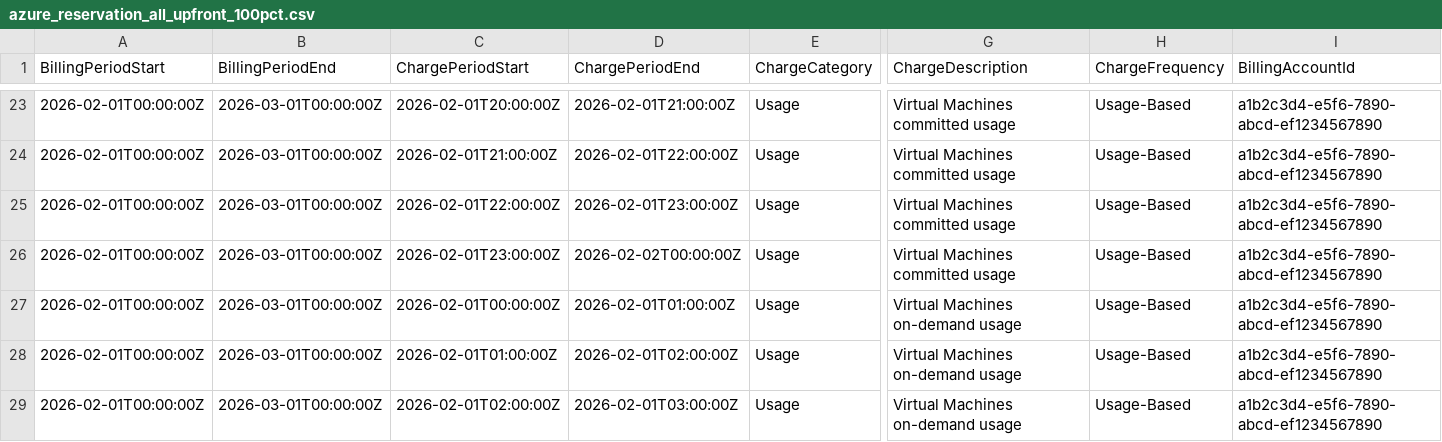
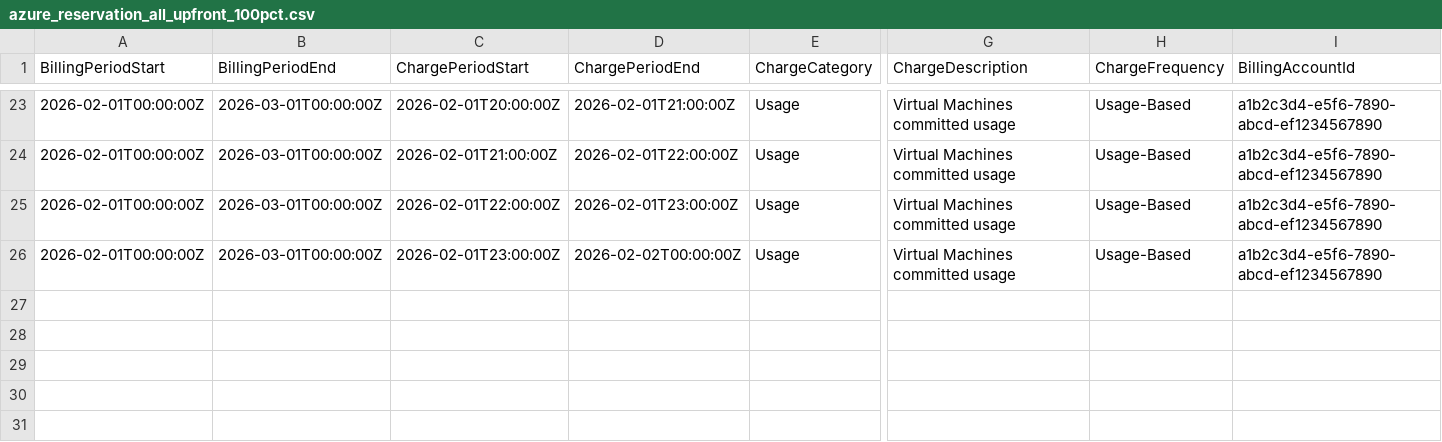
Before and after one commit to FinOps-Open-Cost-and-Usage-Spec/FOCUS_Spec, a CSV file: specification/data/commitment_discount_scenarios/azure_reservation_all_upfront_100pct.csv, drawn as a sheet; only a part is shown, gaps mark what is left out; rows hold the shown columns only; the diff names each change by its address in the sheet, - before the commit and + after, or states it on an @@ line.

```diff
--- a/specification/data/commitment_discount_scenarios/azure_reservation_all_upfront_100pct.csv
+++ b/specification/data/commitment_discount_scenarios/azure_reservation_all_upfront_100pct.csv
-row 27: 2026-02-01T00:00:00Z | 2026-03-01T00:00:00Z | 2026-02-01T00:00:00Z | 2026-02-01T01:00:00Z | Usage | Virtual Machines on-demand usage | Usage-Based | a1b2c3d4-e5f6-7890-abcd-ef1234567890
-row 28: 2026-02-01T00:00:00Z | 2026-03-01T00:00:00Z | 2026-02-01T01:00:00Z | 2026-02-01T02:00:00Z | Usage | Virtual Machines on-demand usage | Usage-Based | a1b2c3d4-e5f6-7890-abcd-ef1234567890
-row 29: 2026-02-01T00:00:00Z | 2026-03-01T00:00:00Z | 2026-02-01T02:00:00Z | 2026-02-01T03:00:00Z | Usage | Virtual Machines on-demand usage | Usage-Based | a1b2c3d4-e5f6-7890-abcd-ef1234567890
```
Also changed, not shown: specification/data/commitment_discount_scenarios/aws_reserved_instance_all_upfront_100pct.csv, specification/data/commitment_discount_scenarios/aws_reserved_instance_partial_upfront_100pct.csv, 21 other files.
